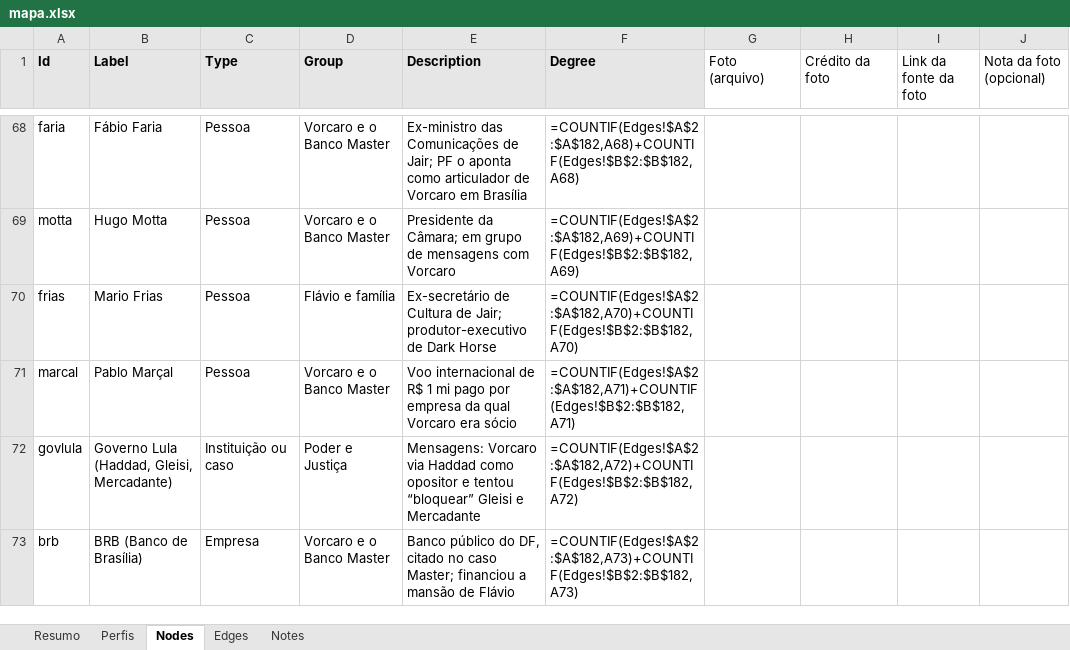
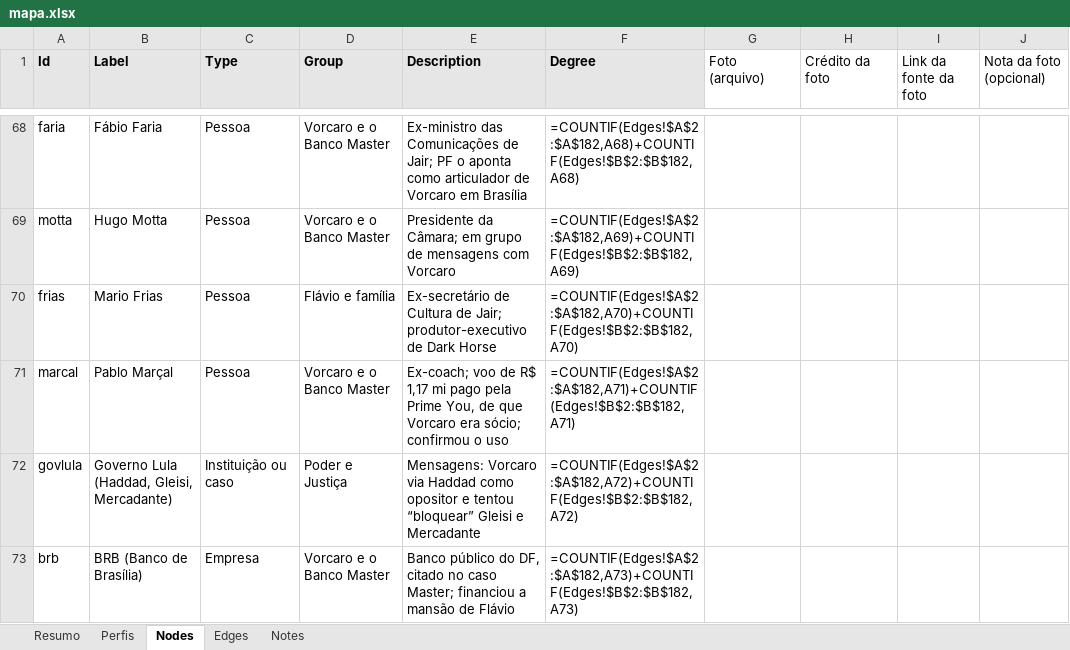
Before and after one commit to isisbramos/mapa-envolvidos-conexoes, an Excel workbook: data/mapa.xlsx, sheet Nodes, drawn as a sheet; only a part is shown, gaps mark what is left out; values as stored, in another font and other column widths than the file's, no borders; formulas without a stored value are shown as written; the diff covers the shown part only; the diff names each change by its address in the sheet, - before the commit and + after, or states it on an @@ line.

```diff
--- a/data/mapa.xlsx (sheet Nodes)
+++ b/data/mapa.xlsx (sheet Nodes)
-E71 (Description): Voo internacional de R$ 1 mi pago por empresa da qual Vorcaro era sócio
+E71 (Description): Ex-coach; voo de R$ 1,17 mi pago pela Prime You, de que Vorcaro era sócio; confirmou o uso
```
Also changed, not shown: 5 edited cells elsewhere in this sheet, sheet Edges, sheet Perfis, sheet Notes, 1 other file.
